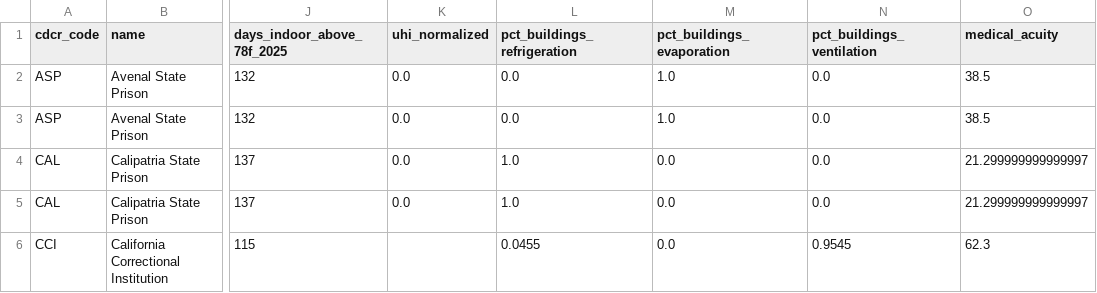
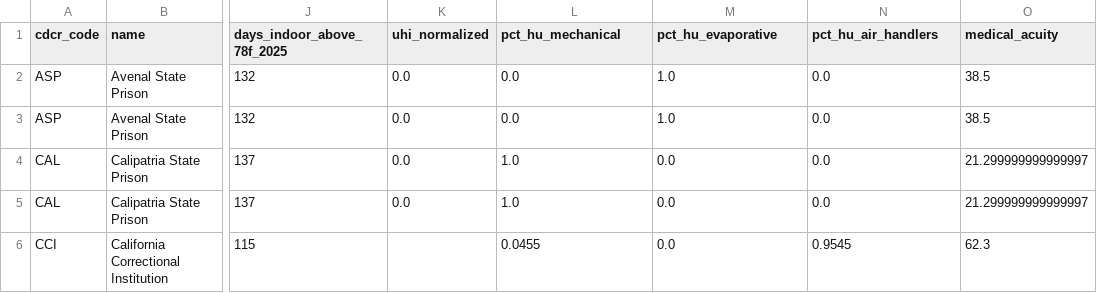
Before and after one commit to mbecica/cdcr_prison_heat_index, a CSV file: data/CDCR_heat_risk_index_additive_25_25_50.csv, drawn as a sheet; only a part is shown, gaps mark what is left out; the diff names each change by its address in the sheet, - before the commit and + after, or states it on an @@ line.

Commit message:
fixing cooling mix bug variable names

```diff
--- a/data/CDCR_heat_risk_index_additive_25_25_50.csv
+++ b/data/CDCR_heat_risk_index_additive_25_25_50.csv
-L1: pct_buildings_refrigeration
+L1: pct_hu_mechanical
-M1: pct_buildings_evaporation
+M1: pct_hu_evaporative
-N1: pct_buildings_ventilation
+N1: pct_hu_air_handlers
```
Also changed, not shown: data/CDCR_heat_risk_sensitivity.csv, 6 other files.
